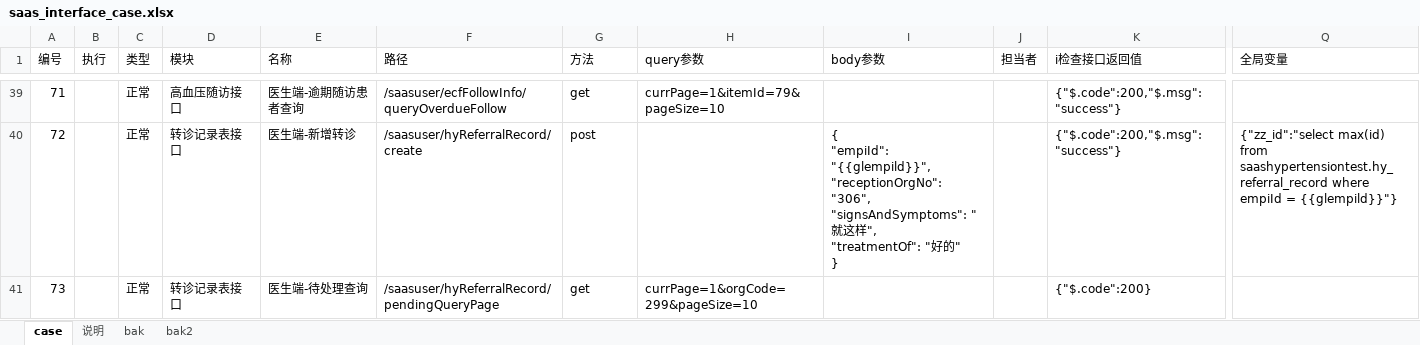
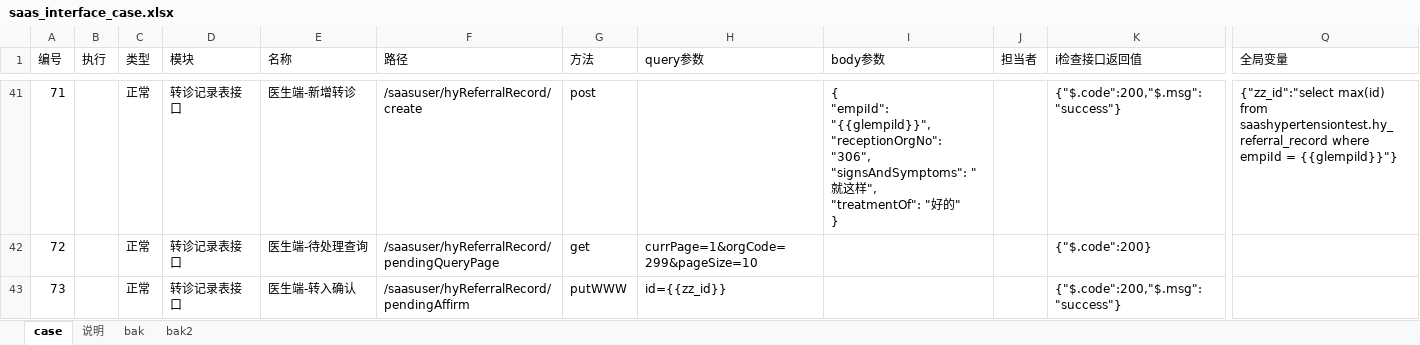
Before and after one commit to skducn/project, an Excel workbook: instance/zyjk/SAAS/i/saas_interface_case.xlsx, sheet case, drawn as a sheet; only a part is shown, gaps mark what is left out; values as stored, in another font and other column widths than the file's, no cell formats; addresses are those after the commit; ↵ is a line break in a cell; the diff covers the shown part only; the diff names each change by its address in the sheet, - before the commit and + after, or states it on an @@ line.

```diff
--- a/instance/zyjk/SAAS/i/saas_interface_case.xlsx (sheet case)
+++ b/instance/zyjk/SAAS/i/saas_interface_case.xlsx (sheet case)
-D41 (模块): 高血压随访接口
+D41 (模块): 转诊记录表接口
-E41 (名称): 医生端-逾期随访患者查询
+E41 (名称): 医生端-新增转诊
-F41 (路径): /saasuser/ecfFollowInfo/queryOverdueFollow
+F41 (路径): /saasuser/hyReferralRecord/create
-G41 (方法): get
+G41 (方法): post
-H41 (query参数): currPage=1&itemId=79&pageSize=10
+H41 (query参数): (empty)
-I41 (body参数): (empty)
+I41 (body参数): { ↵ "empiId": "{{glempild}}", ↵ "receptionOrgNo": "306", ↵ "signsAndSymptoms": "就这样", ↵ "treatmentOf": "好的" ↵ }
-Q41 (全局变量): (empty)
+Q41 (全局变量): {"zz_id":"select max(id) from saashypertensiontest.hy_referral_record where empiId = {{glempild}}"}
-E42 (名称): 医生端-新增转诊
+E42 (名称): 医生端-待处理查询
-F42 (路径): /saasuser/hyReferralRecord/create
+F42 (路径): /saasuser/hyReferralRecord/pendingQueryPage
-G42 (方法): post
+G42 (方法): get
-H42 (query参数): (empty)
+H42 (query参数): currPage=1&orgCode=299&pageSize=10
-I42 (body参数): { ↵ "empiId": "{{glempild}}", ↵ "receptionOrgNo": "306", ↵ "signsAndSymptoms": "就这样", ↵ "treatmentOf": "好的" ↵ }
+I42 (body参数): (empty)
-K42 (i检查接口返回值): {"$.code":200,"$.msg":"success"}
+K42 (i检查接口返回值): {"$.code":200}
-Q42 (全局变量): {"zz_id":"select max(id) from saashypertensiontest.hy_referral_record where empiId = {{glempild}}"}
+Q42 (全局变量): (empty)
-E43 (名称): 医生端-待处理查询
+E43 (名称): 医生端-转入确认
-F43 (路径): /saasuser/hyReferralRecord/pendingQueryPage
+F43 (路径): /saasuser/hyReferralRecord/pendingAffirm
-G43 (方法): get
+G43 (方法): putWWW
-H43 (query参数): currPage=1&orgCode=299&pageSize=10
+H43 (query参数): id={{zz_id}}
-K43 (i检查接口返回值): {"$.code":200}
+K43 (i检查接口返回值): {"$.code":200,"$.msg":"success"}
```
Also changed, not shown: 2 added rows, 1 removed row and 57 edited cells elsewhere in this sheet, sheet bak, sheet bak2, cell formats, 4 other files.
